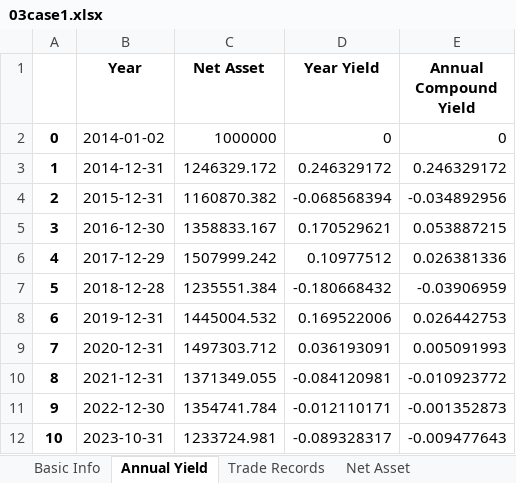
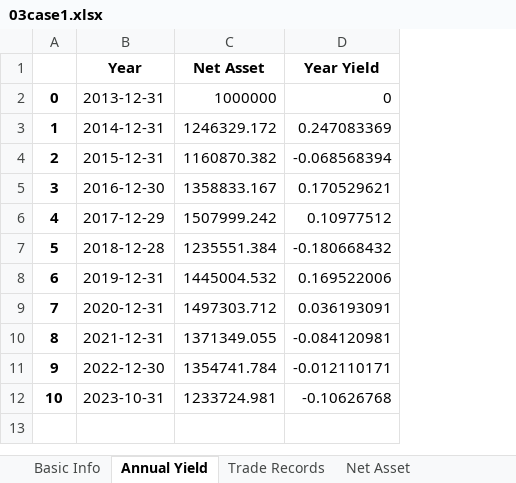
Before and after one commit to ccKiven1024/Learn_Quant, an Excel workbook: result/03case1.xlsx, sheet Annual Yield, drawn as a sheet; values as stored, in another font and other column widths than the file's, no borders; the diff names each change by its address in the sheet, - before the commit and + after, or states it on an @@ line.

```diff
--- a/result/03case1.xlsx (sheet Annual Yield)
+++ b/result/03case1.xlsx (sheet Annual Yield)
-column E (Annual Compound Yield), rows 2-12: 0 | 0.246329172 | -0.034892956 | 0.053887215 | 0.026381336 | -0.03906959 | 0.026442753 | 0.005091993 | -0.010923772 | -0.001352873 | -0.009477643
-B2 (Year): 2014-01-02
+B2 (Year): 2013-12-31
-D3 (Year Yield): 0.246329172
+D3 (Year Yield): 0.247083369
-D12 (Year Yield): -0.089328317
+D12 (Year Yield): -0.10626768
```
Also changed, not shown: sheet Basic Info, result/02case1.xlsx, 3 other files.
